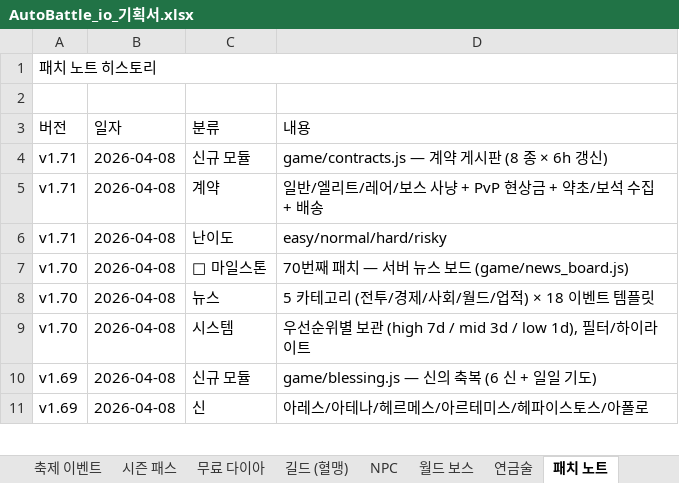
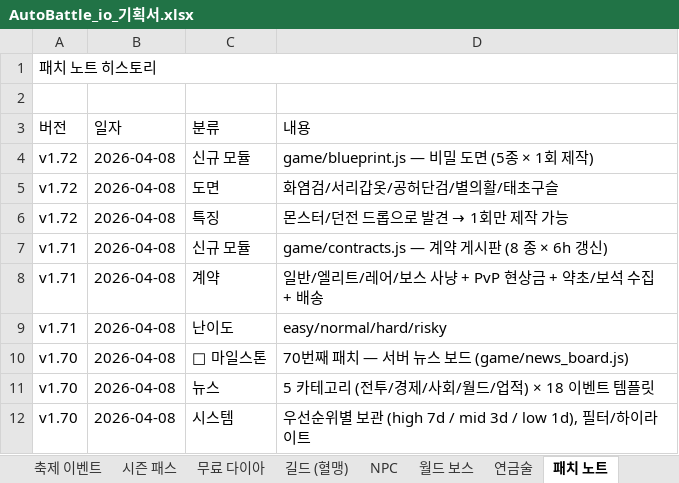
Before and after one commit to goodholic/Baduk-Marble, an Excel workbook: AutoBattle_io_기획서.xlsx, sheet 패치 노트, drawn as a sheet; only a part is shown; the shorter side is filled out with more unchanged rows; values as stored, in another font and other column widths than the file's, no cell formats; the diff names each change by its address in the sheet, - before the commit and + after, or states it on an @@ line.

```diff
--- a/AutoBattle_io_기획서.xlsx (sheet 패치 노트)
+++ b/AutoBattle_io_기획서.xlsx (sheet 패치 노트)
+row 4: v1.72 | 2026-04-08 | 신규 모듈 | game/blueprint.js — 비밀 도면 (5종 × 1회 제작)
+row 5: v1.72 | 2026-04-08 | 도면 | 화염검/서리갑옷/공허단검/별의활/태초구슬
+row 6: v1.72 | 2026-04-08 | 특징 | 몬스터/던전 드롭으로 발견 → 1회만 제작 가능
```
Also changed, not shown: sheet v1.9 ~ v1.72, other sheet tabs, cell formats, 3 other files.
